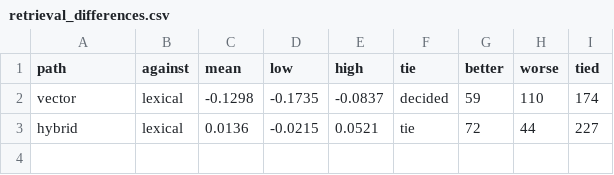
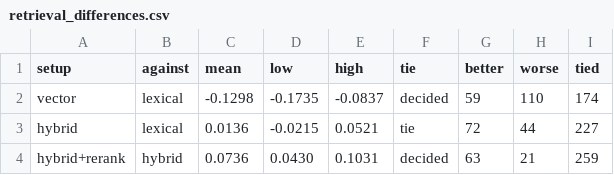
Before and after one commit to joan-pareja/supernatural-expert, a CSV file: evaluation/results/retrieval_differences.csv, drawn as a sheet.

Commit message:
feat: rerank hybrid results with a local cross-encoder
- Add the reranking package: a pinned `ms-marco-MiniLM-L-6-v2` ONNX cross-encoder, its downloader, and `uv run python -m supernatural_expert.reranking`.
- Reuse the embedding downloader and tokenizer loader through an `OnnxModel` protocol, and rename the error they raise to `ModelNotDownloadedError` now that it serves both.
- Carry the download command on the model, so a missing reranker no longer names the encoder's entry point.
- Add `rerank` to `SearchEngine.search` as a stage over any path, scoring the top twenty units and leaving the tail below them so the limit still fills.
- Measure four setups instead of three, each against the simpler setup it must beat rather than always against lexical.
- Adopt reranking on its result: MRR 0.808 to 0.881 and hit rate at one 0.738 to 0.840, paired interval clear of zero.
- Switch it on where the agent's tool calls search, and add the weights to the setup script and README.
- Drop the planned Optuna search, recording in `docs/evaluation.md` why every parameter it would have swept is settled without it.
- Record in `docs/retrieval.md` that hybrid ships despite tying lexical, because the ground truth anchors every question on a rare term, and that no episode header is embedded.
- Remove the chunked-against-unsplit comparison from the plan; chunk size follows the encoder's window.

```diff
--- a/evaluation/results/retrieval_differences.csv
+++ b/evaluation/results/retrieval_differences.csv
@@ -1,3 +1,4 @@
-"path","against","mean","low","high","tie","better","worse","tied"
+"setup","against","mean","low","high","tie","better","worse","tied"
 "vector","lexical","-0.1298","-0.1735","-0.0837","decided","59","110","174"
 "hybrid","lexical","0.0136","-0.0215","0.0521","tie","72","44","227"
+"hybrid+rerank","hybrid","0.0736","0.0430","0.1031","decided","63","21","259"
```
Also changed, not shown: evaluation/results/retrieval_scores.csv, 24 other files.
